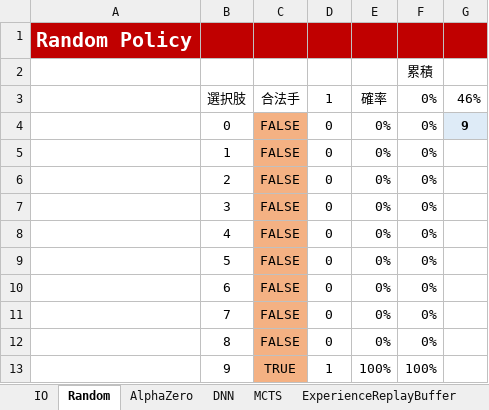
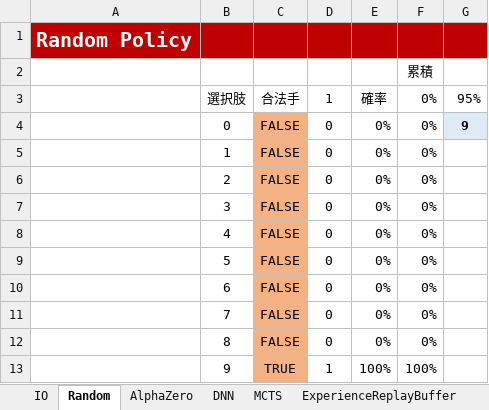
Before and after one commit to ExpIPiP1E0/ExcelReinforcementLearning, an Excel workbook: Ch10_AlphaZero/AlphaZero_vx01.xlsm, sheet Random, drawn as a sheet; values as stored, in another font and other column widths than the file's, no borders; the diff names each change by its address in the sheet, - before the commit and + after, or states it on an @@ line.

```diff
--- a/Ch10_AlphaZero/AlphaZero_vx01.xlsm (sheet Random)
+++ b/Ch10_AlphaZero/AlphaZero_vx01.xlsm (sheet Random)
-G3: 46%
+G3: 95%
```
Also changed, not shown: sheet AlphaZero, Ch10_AlphaZero/AlphaZero_vx01_テンプレート.xlsm.
